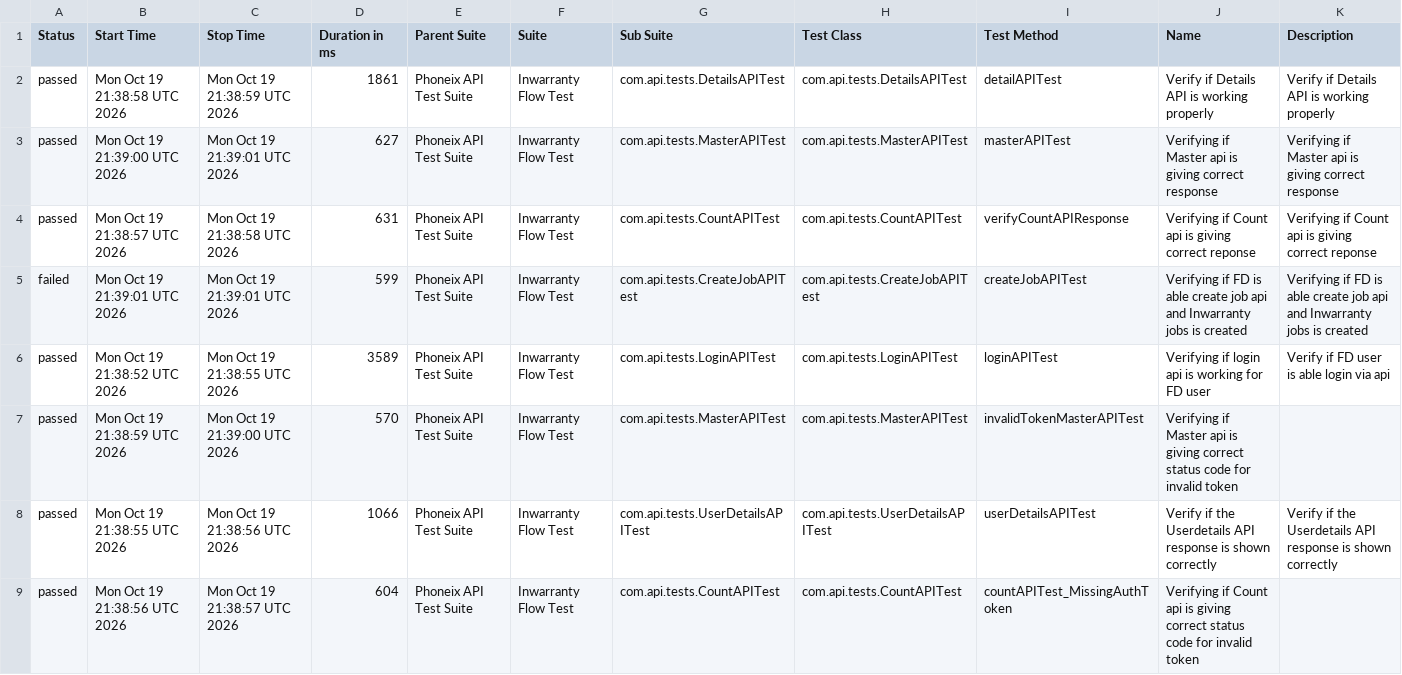
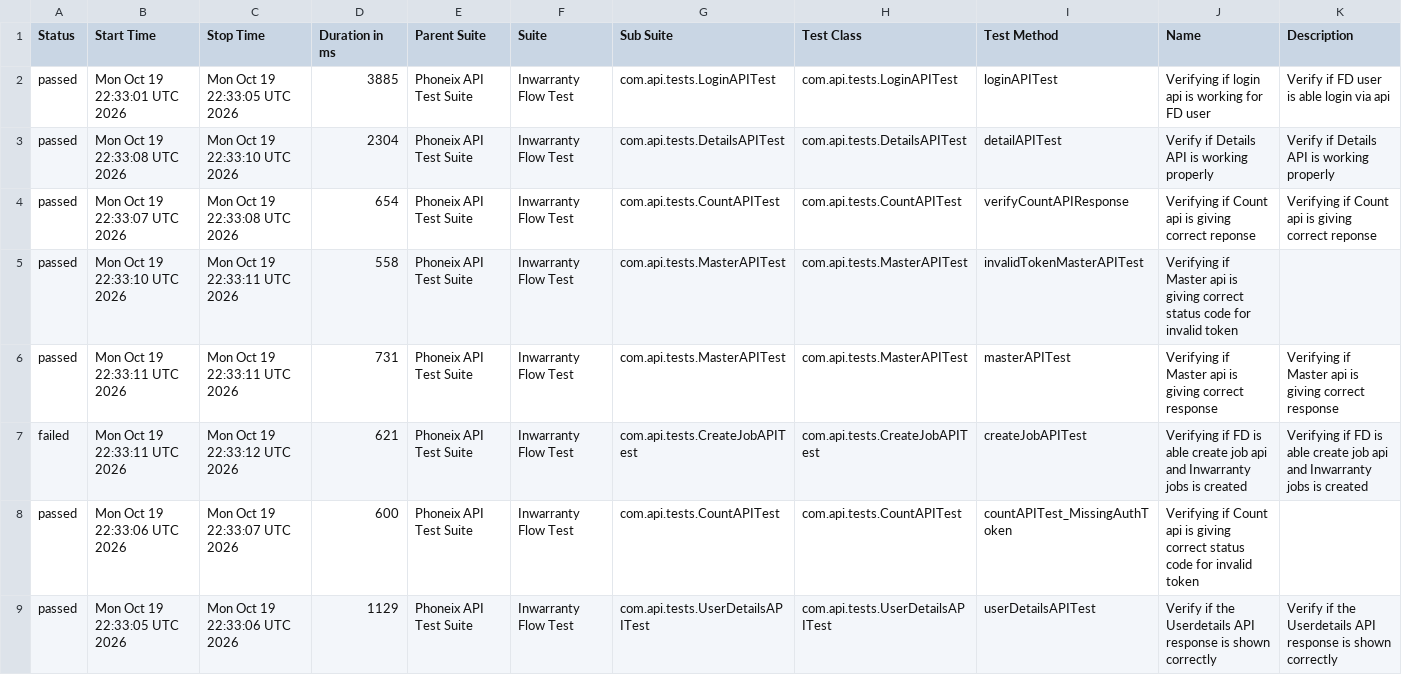
Before and after one commit to syed-sabir75/PhonexTestAutomationFramework, a CSV file: data/suites.csv, drawn as a sheet.

```diff
--- a/data/suites.csv
+++ b/data/suites.csv
@@ -1,9 +1,9 @@
 "Status","Start Time","Stop Time","Duration in ms","Parent Suite","Suite","Sub Suite","Test Class","Test Method","Name","Description"
-"passed","Mon Oct 19 21:38:58 UTC 2026","Mon Oct 19 21:38:59 UTC 2026","1861","Phoneix API Test Suite","Inwarranty Flow Test","com.api.tests.DetailsAPITest","com.api.tests.DetailsAPITest","detailAPITest","Verify if Details API is working properly","Verify if Details API is working properly"
-"passed","Mon Oct 19 21:39:00 UTC 2026","Mon Oct 19 21:39:01 UTC 2026","627","Phoneix API Test Suite","Inwarranty Flow Test","com.api.tests.MasterAPITest","com.api.tests.MasterAPITest","masterAPITest","Verifying if Master api is giving correct response","Verifying if Master api is giving correct response"
-"passed","Mon Oct 19 21:38:57 UTC 2026","Mon Oct 19 21:38:58 UTC 2026","631","Phoneix API Test Suite","Inwarranty Flow Test","com.api.tests.CountAPITest","com.api.tests.CountAPITest","verifyCountAPIResponse","Verifying if Count api is giving correct reponse","Verifying if Count api is giving correct reponse"
-"failed","Mon Oct 19 21:39:01 UTC 2026","Mon Oct 19 21:39:01 UTC 2026","599","Phoneix API Test Suite","Inwarranty Flow Test","com.api.tests.CreateJobAPITest","com.api.tests.CreateJobAPITest","createJobAPITest","Verifying if FD is able create job api and Inwarranty jobs is created","Verifying if FD is able create job api and Inwarranty jobs is created"
-"passed","Mon Oct 19 21:38:52 UTC 2026","Mon Oct 19 21:38:55 UTC 2026","3589","Phoneix API Test Suite","Inwarranty Flow Test","com.api.tests.LoginAPITest","com.api.tests.LoginAPITest","loginAPITest","Verifying if login api is working for FD user","Verify if FD user is able login via api"
-"passed","Mon Oct 19 21:38:59 UTC 2026","Mon Oct 19 21:39:00 UTC 2026","570","Phoneix API Test Suite","Inwarranty Flow Test","com.api.tests.MasterAPITest","com.api.tests.MasterAPITest","invalidTokenMasterAPITest","Verifying if Master api is giving correct status code for invalid token",""
-"passed","Mon Oct 19 21:38:55 UTC 2026","Mon Oct 19 21:38:56 UTC 2026","1066","Phoneix API Test Suite","Inwarranty Flow Test","com.api.tests.UserDetailsAPITest","com.api.tests.UserDetailsAPITest","userDetailsAPITest","Verify if the Userdetails API response is shown correctly","Verify if the Userdetails API response is shown correctly"
-"passed","Mon Oct 19 21:38:56 UTC 2026","Mon Oct 19 21:38:57 UTC 2026","604","Phoneix API Test Suite","Inwarranty Flow Test","com.api.tests.CountAPITest","com.api.tests.CountAPITest","countAPITest_MissingAuthToken","Verifying if Count api is giving correct status code for invalid token",""
+"passed","Mon Oct 19 22:33:01 UTC 2026","Mon Oct 19 22:33:05 UTC 2026","3885","Phoneix API Test Suite","Inwarranty Flow Test","com.api.tests.LoginAPITest","com.api.tests.LoginAPITest","loginAPITest","Verifying if login api is working for FD user","Verify if FD user is able login via api"
+"passed","Mon Oct 19 22:33:08 UTC 2026","Mon Oct 19 22:33:10 UTC 2026","2304","Phoneix API Test Suite","Inwarranty Flow Test","com.api.tests.DetailsAPITest","com.api.tests.DetailsAPITest","detailAPITest","Verify if Details API is working properly","Verify if Details API is working properly"
+"passed","Mon Oct 19 22:33:07 UTC 2026","Mon Oct 19 22:33:08 UTC 2026","654","Phoneix API Test Suite","Inwarranty Flow Test","com.api.tests.CountAPITest","com.api.tests.CountAPITest","verifyCountAPIResponse","Verifying if Count api is giving correct reponse","Verifying if Count api is giving correct reponse"
+"passed","Mon Oct 19 22:33:10 UTC 2026","Mon Oct 19 22:33:11 UTC 2026","558","Phoneix API Test Suite","Inwarranty Flow Test","com.api.tests.MasterAPITest","com.api.tests.MasterAPITest","invalidTokenMasterAPITest","Verifying if Master api is giving correct status code for invalid token",""
+"passed","Mon Oct 19 22:33:11 UTC 2026","Mon Oct 19 22:33:11 UTC 2026","731","Phoneix API Test Suite","Inwarranty Flow Test","com.api.tests.MasterAPITest","com.api.tests.MasterAPITest","masterAPITest","Verifying if Master api is giving correct response","Verifying if Master api is giving correct response"
+"failed","Mon Oct 19 22:33:11 UTC 2026","Mon Oct 19 22:33:12 UTC 2026","621","Phoneix API Test Suite","Inwarranty Flow Test","com.api.tests.CreateJobAPITest","com.api.tests.CreateJobAPITest","createJobAPITest","Verifying if FD is able create job api and Inwarranty jobs is created","Verifying if FD is able create job api and Inwarranty jobs is created"
+"passed","Mon Oct 19 22:33:06 UTC 2026","Mon Oct 19 22:33:07 UTC 2026","600","Phoneix API Test Suite","Inwarranty Flow Test","com.api.tests.CountAPITest","com.api.tests.CountAPITest","countAPITest_MissingAuthToken","Verifying if Count api is giving correct status code for invalid token",""
+"passed","Mon Oct 19 22:33:05 UTC 2026","Mon Oct 19 22:33:06 UTC 2026","1129","Phoneix API Test Suite","Inwarranty Flow Test","com.api.tests.UserDetailsAPITest","com.api.tests.UserDetailsAPITest","userDetailsAPITest","Verify if the Userdetails API response is shown correctly","Verify if the Userdetails API response is shown correctly"
```
Also changed, not shown: data/behaviors.csv, 51 other files.
